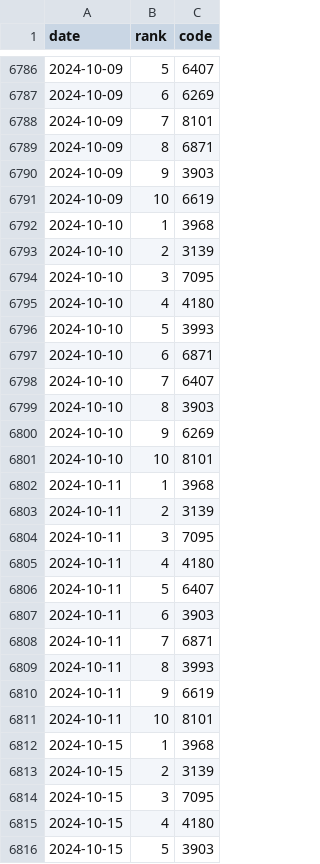
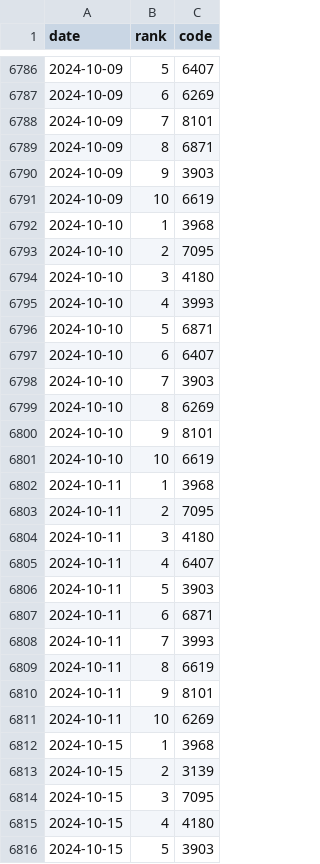
Before and after one commit to hiroto-k0306/kabu-b2, a CSV file: data/processed/b3/daily_picks.csv, drawn as a sheet; only a part is shown, gaps mark what is left out; the diff covers the shown part only.

```diff
--- a/data/processed/b3/daily_picks.csv
+++ b/data/processed/b3/daily_picks.csv
@@ -6792,21 +6792,21 @@
 "2024-10-10","1","3968"
-"2024-10-10","2","3139"
-"2024-10-10","3","7095"
-"2024-10-10","4","4180"
-"2024-10-10","5","3993"
-"2024-10-10","6","6871"
-"2024-10-10","7","6407"
-"2024-10-10","8","3903"
-"2024-10-10","9","6269"
-"2024-10-10","10","8101"
+"2024-10-10","2","7095"
+"2024-10-10","3","4180"
+"2024-10-10","4","3993"
+"2024-10-10","5","6871"
+"2024-10-10","6","6407"
+"2024-10-10","7","3903"
+"2024-10-10","8","6269"
+"2024-10-10","9","8101"
+"2024-10-10","10","6619"
 "2024-10-11","1","3968"
-"2024-10-11","2","3139"
-"2024-10-11","3","7095"
-"2024-10-11","4","4180"
-"2024-10-11","5","6407"
-"2024-10-11","6","3903"
-"2024-10-11","7","6871"
-"2024-10-11","8","3993"
-"2024-10-11","9","6619"
-"2024-10-11","10","8101"
+"2024-10-11","2","7095"
+"2024-10-11","3","4180"
+"2024-10-11","4","6407"
+"2024-10-11","5","3903"
+"2024-10-11","6","6871"
+"2024-10-11","7","3993"
+"2024-10-11","8","6619"
+"2024-10-11","9","8101"
+"2024-10-11","10","6269"
 "2024-10-15","1","3968"
```
Also changed, not shown: 10 added rows and 8 edited cells elsewhere in this file, data/processed/b3l/daily_picks.csv, data/processed/b3lh/daily_picks.csv, 37 other files.
